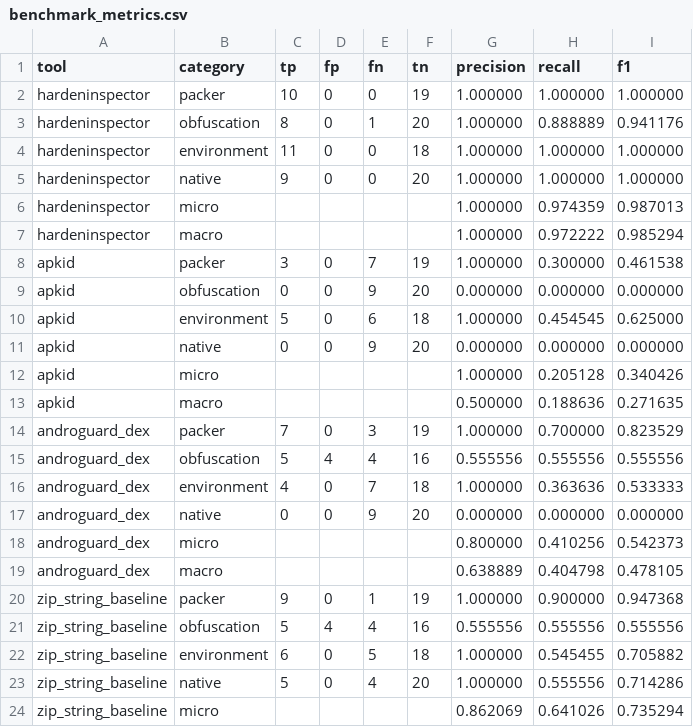
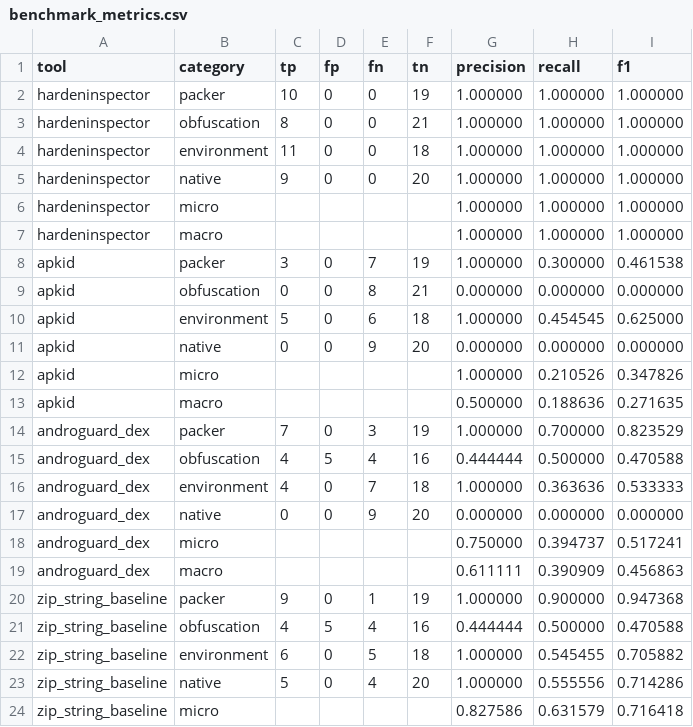
Before and after one commit to ForeverHYX/syssec_final, a CSV file: reports/benchmark/benchmark_metrics.csv, drawn as a sheet; only a part is shown; the diff covers the shown part only.

```diff
--- a/reports/benchmark/benchmark_metrics.csv
+++ b/reports/benchmark/benchmark_metrics.csv
@@ -2,23 +2,23 @@ tool,category,tp,fp,fn,tn,precision,recall,f1
 hardeninspector,packer,10,0,0,19,1.000000,1.000000,1.000000
-hardeninspector,obfuscation,8,0,1,20,1.000000,0.888889,0.941176
+hardeninspector,obfuscation,8,0,0,21,1.000000,1.000000,1.000000
 hardeninspector,environment,11,0,0,18,1.000000,1.000000,1.000000
 hardeninspector,native,9,0,0,20,1.000000,1.000000,1.000000
-hardeninspector,micro,,,,,1.000000,0.974359,0.987013
-hardeninspector,macro,,,,,1.000000,0.972222,0.985294
+hardeninspector,micro,,,,,1.000000,1.000000,1.000000
+hardeninspector,macro,,,,,1.000000,1.000000,1.000000
 apkid,packer,3,0,7,19,1.000000,0.300000,0.461538
-apkid,obfuscation,0,0,9,20,0.000000,0.000000,0.000000
+apkid,obfuscation,0,0,8,21,0.000000,0.000000,0.000000
 apkid,environment,5,0,6,18,1.000000,0.454545,0.625000
 apkid,native,0,0,9,20,0.000000,0.000000,0.000000
-apkid,micro,,,,,1.000000,0.205128,0.340426
+apkid,micro,,,,,1.000000,0.210526,0.347826
 apkid,macro,,,,,0.500000,0.188636,0.271635
 androguard_dex,packer,7,0,3,19,1.000000,0.700000,0.823529
-androguard_dex,obfuscation,5,4,4,16,0.555556,0.555556,0.555556
+androguard_dex,obfuscation,4,5,4,16,0.444444,0.500000,0.470588
 androguard_dex,environment,4,0,7,18,1.000000,0.363636,0.533333
 androguard_dex,native,0,0,9,20,0.000000,0.000000,0.000000
-androguard_dex,micro,,,,,0.800000,0.410256,0.542373
-androguard_dex,macro,,,,,0.638889,0.404798,0.478105
+androguard_dex,micro,,,,,0.750000,0.394737,0.517241
+androguard_dex,macro,,,,,0.611111,0.390909,0.456863
 zip_string_baseline,packer,9,0,1,19,1.000000,0.900000,0.947368
-zip_string_baseline,obfuscation,5,4,4,16,0.555556,0.555556,0.555556
+zip_string_baseline,obfuscation,4,5,4,16,0.444444,0.500000,0.470588
 zip_string_baseline,environment,6,0,5,18,1.000000,0.545455,0.705882
 zip_string_baseline,native,5,0,4,20,1.000000,0.555556,0.714286
-zip_string_baseline,micro,,,,,0.862069,0.641026,0.735294
+zip_string_baseline,micro,,,,,0.827586,0.631579,0.716418
```
Also changed, not shown: 3 edited cells elsewhere in this file, 17 other files.
